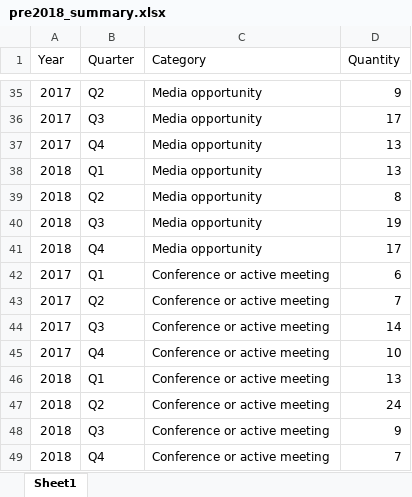
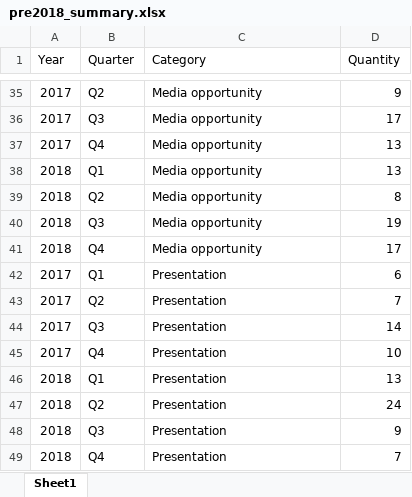
Before and after one commit to jrcunning/HC_metrics, an Excel workbook: data/pre2018_summary.xlsx, sheet Sheet1, drawn as a sheet; only a part is shown, gaps mark what is left out; values as stored, in another font and other column widths than the file's, no borders; the diff names each change by its address in the sheet, - before the commit and + after, or states it on an @@ line.

Commit message:
change category to 'Presentation'

```diff
--- a/data/pre2018_summary.xlsx (sheet Sheet1)
+++ b/data/pre2018_summary.xlsx (sheet Sheet1)
-C42:C49 (Category): Conference or active meeting
+C42:C49 (Category): Presentation
```
